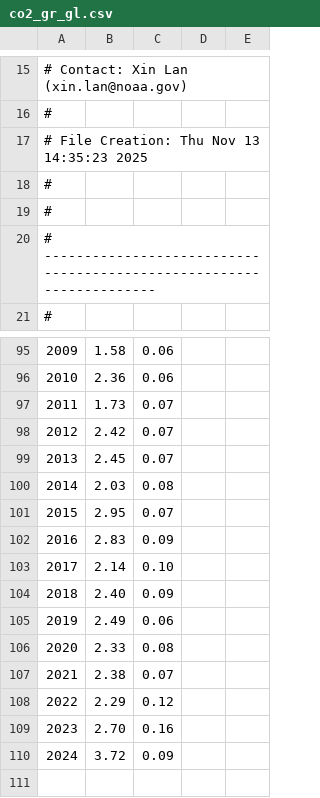
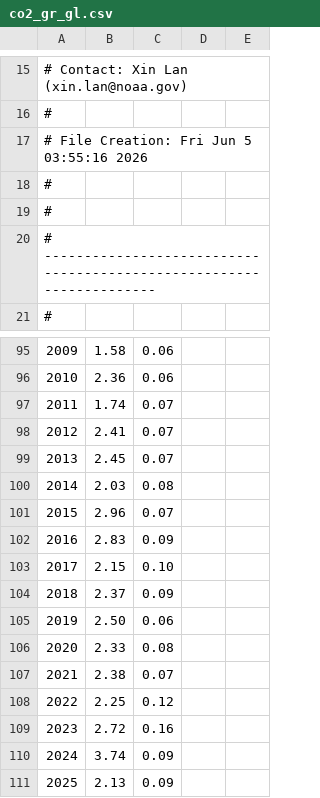
Before and after one commit to shanewhi/world-energy-data, a CSV file: co2_gr_gl.csv, drawn as a sheet; only a part is shown, gaps mark what is left out; the diff covers the shown part only; the diff names each change by its address in the sheet, - before the commit and + after, or states it on an @@ line.

```diff
--- a/co2_gr_gl.csv
+++ b/co2_gr_gl.csv
@@ column A renumbered in row 17 @@
-B97: 1.73
+B97: 1.74
-B98: 2.42
+B98: 2.41
-B101: 2.95
+B101: 2.96
-B103: 2.14
+B103: 2.15
-B104: 2.40
+B104: 2.37
-B105: 2.49
+B105: 2.50
-B108: 2.29
+B108: 2.25
-B109: 2.70
+B109: 2.72
-B110: 3.72
+B110: 3.74
+row 111: 2025 | 2.13 | 0.09
```
Also changed, not shown: 16 edited cells elsewhere in this file, co2_annmean_gl.csv.
